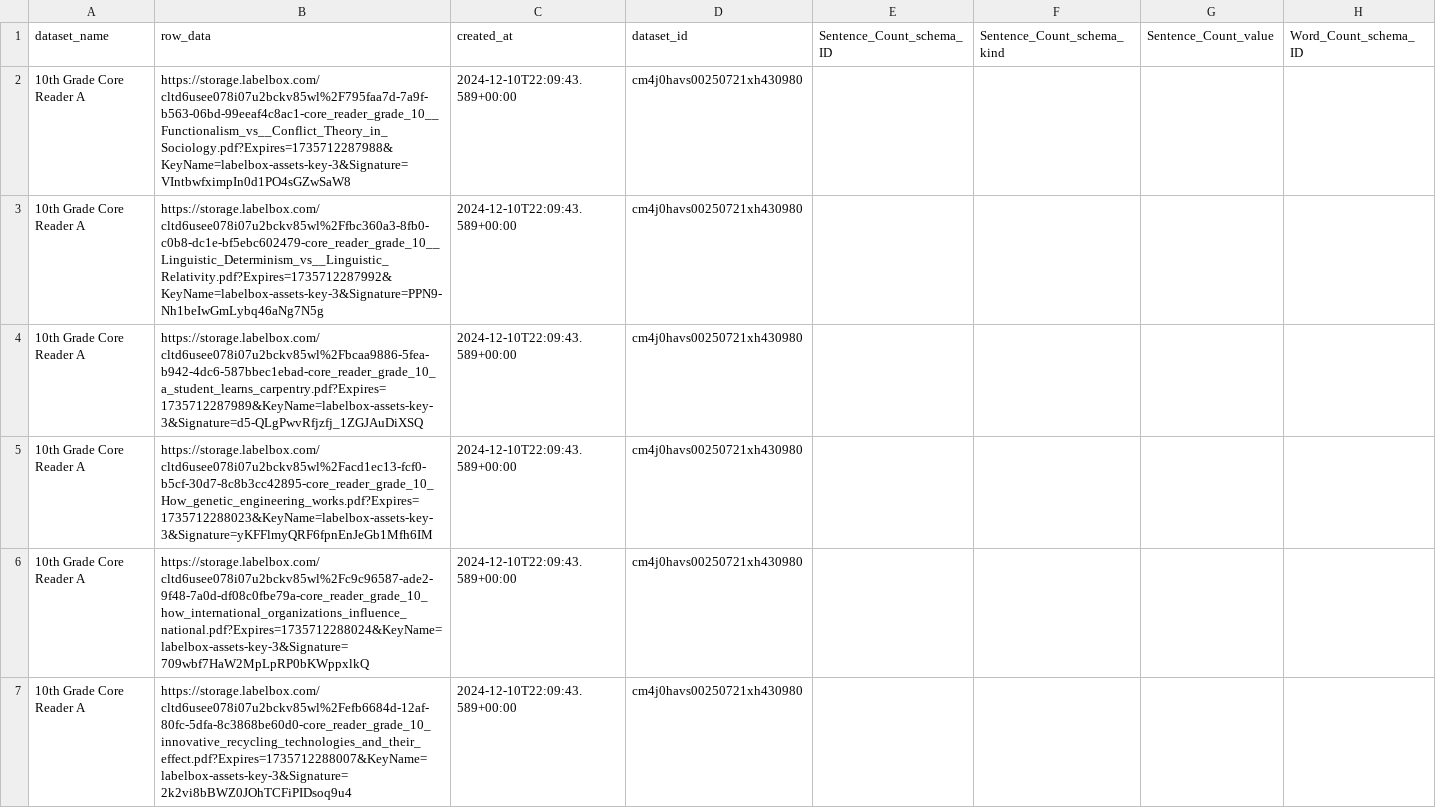
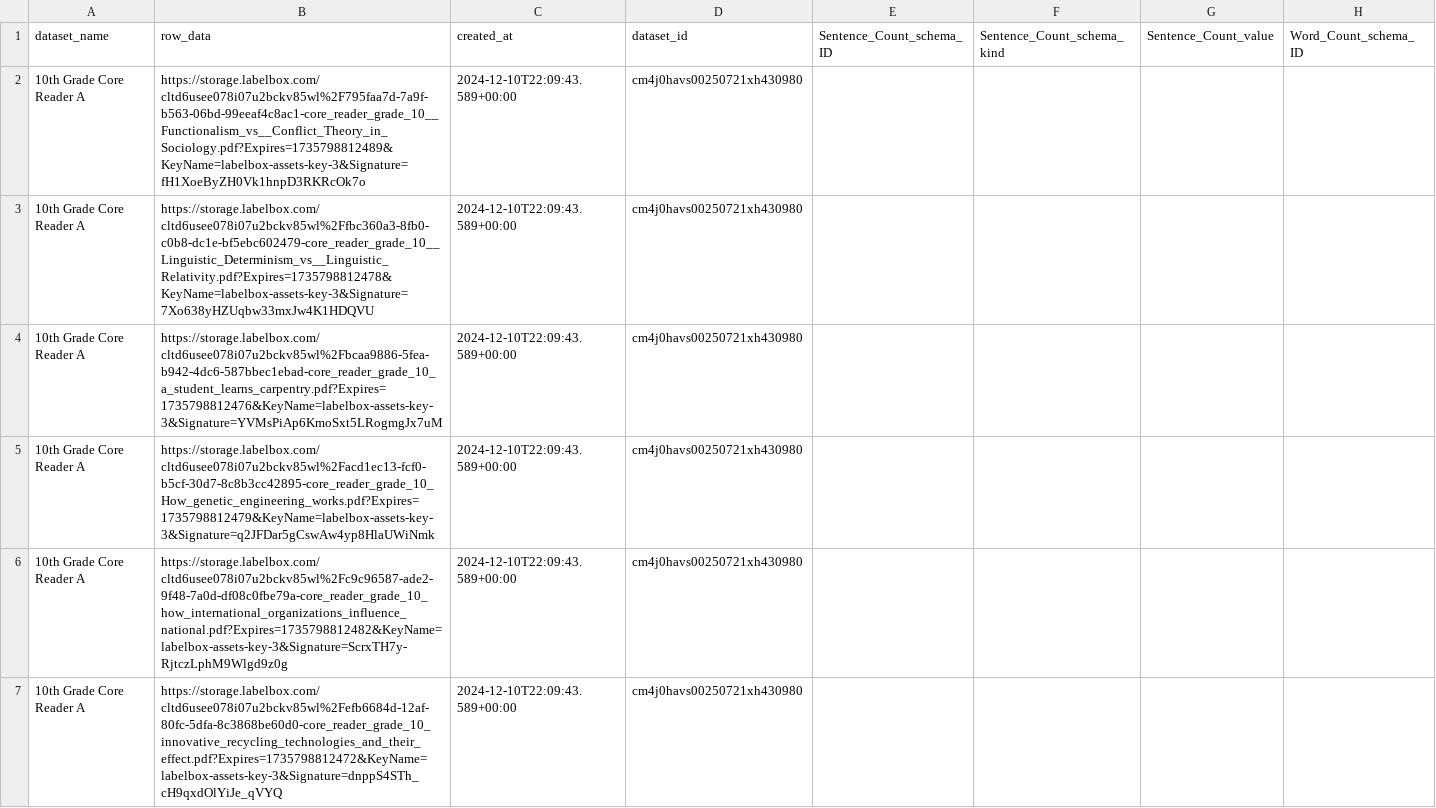
Before and after one commit to dollysods/labelbox-tracking, a CSV file: exports/Core_Reader_A/10th_Grade_Core_Reader_A_export.csv, drawn as a sheet; only a part is shown; the diff covers the shown part only; the diff names each change by its address in the sheet, - before the commit and + after, or states it on an @@ line.

```diff
--- a/exports/Core_Reader_A/10th_Grade_Core_Reader_A_export.csv
+++ b/exports/Core_Reader_A/10th_Grade_Core_Reader_A_export.csv
-B2 (row_data): https://storage.labelbox.com/cltd6usee078i07u2bckv85wl%2F795faa7d-7a9f-b563-06bd-99eeaf4c8ac1-core_reader_grade_10__Functionalism_vs__Conflict_Theory_in_Sociology.pdf?Expires=1735712287988&KeyName=labelbox-assets-key-3&Signature=VIntbwfximpIn0d1PO4sGZwSaW8
+B2 (row_data): https://storage.labelbox.com/cltd6usee078i07u2bckv85wl%2F795faa7d-7a9f-b563-06bd-99eeaf4c8ac1-core_reader_grade_10__Functionalism_vs__Conflict_Theory_in_Sociology.pdf?Expires=1735798812489&KeyName=labelbox-assets-key-3&Signature=fH1XoeByZH0Vk1hnpD3RKRcOk7o
-B3 (row_data): https://storage.labelbox.com/cltd6usee078i07u2bckv85wl%2Ffbc360a3-8fb0-c0b8-dc1e-bf5ebc602479-core_reader_grade_10__Linguistic_Determinism_vs__Linguistic_Relativity.pdf?Expires=1735712287992&KeyName=labelbox-assets-key-3&Signature=PPN9-Nh1beIwGmLybq46aNg7N5g
+B3 (row_data): https://storage.labelbox.com/cltd6usee078i07u2bckv85wl%2Ffbc360a3-8fb0-c0b8-dc1e-bf5ebc602479-core_reader_grade_10__Linguistic_Determinism_vs__Linguistic_Relativity.pdf?Expires=1735798812478&KeyName=labelbox-assets-key-3&Signature=7Xo638yHZUqbw33mxJw4K1HDQVU
-B4 (row_data): https://storage.labelbox.com/cltd6usee078i07u2bckv85wl%2Fbcaa9886-5fea-b942-4dc6-587bbec1ebad-core_reader_grade_10_a_student_learns_carpentry.pdf?Expires=1735712287989&KeyName=labelbox-assets-key-3&Signature=d5-QLgPwvRfjzfj_1ZGJAuDiXSQ
+B4 (row_data): https://storage.labelbox.com/cltd6usee078i07u2bckv85wl%2Fbcaa9886-5fea-b942-4dc6-587bbec1ebad-core_reader_grade_10_a_student_learns_carpentry.pdf?Expires=1735798812476&KeyName=labelbox-assets-key-3&Signature=YVMsPiAp6KmoSxt5LRogmgJx7uM
-B5 (row_data): https://storage.labelbox.com/cltd6usee078i07u2bckv85wl%2Facd1ec13-fcf0-b5cf-30d7-8c8b3cc42895-core_reader_grade_10_How_genetic_engineering_works.pdf?Expires=1735712288023&KeyName=labelbox-assets-key-3&Signature=yKFFlmyQRF6fpnEnJeGb1Mfh6IM
+B5 (row_data): https://storage.labelbox.com/cltd6usee078i07u2bckv85wl%2Facd1ec13-fcf0-b5cf-30d7-8c8b3cc42895-core_reader_grade_10_How_genetic_engineering_works.pdf?Expires=1735798812479&KeyName=labelbox-assets-key-3&Signature=q2JFDar5gCswAw4yp8HlaUWiNmk
-B6 (row_data): https://storage.labelbox.com/cltd6usee078i07u2bckv85wl%2Fc9c96587-ade2-9f48-7a0d-df08c0fbe79a-core_reader_grade_10_how_international_organizations_influence_national.pdf?Expires=1735712288024&KeyName=labelbox-assets-key-3&Signature=709wbf7HaW2MpLpRP0bKWppxlkQ
+B6 (row_data): https://storage.labelbox.com/cltd6usee078i07u2bckv85wl%2Fc9c96587-ade2-9f48-7a0d-df08c0fbe79a-core_reader_grade_10_how_international_organizations_influence_national.pdf?Expires=1735798812482&KeyName=labelbox-assets-key-3&Signature=ScrxTH7y-RjtczLphM9Wlgd9z0g
-B7 (row_data): https://storage.labelbox.com/cltd6usee078i07u2bckv85wl%2Fefb6684d-12af-80fc-5dfa-8c3868be60d0-core_reader_grade_10_innovative_recycling_technologies_and_their_effect.pdf?Expires=1735712288007&KeyName=labelbox-assets-key-3&Signature=2k2vi8bBWZ0JOhTCFiPIDsoq9u4
+B7 (row_data): https://storage.labelbox.com/cltd6usee078i07u2bckv85wl%2Fefb6684d-12af-80fc-5dfa-8c3868be60d0-core_reader_grade_10_innovative_recycling_technologies_and_their_effect.pdf?Expires=1735798812472&KeyName=labelbox-assets-key-3&Signature=dnppS4STh_cH9qxdOlYiJe_qVYQ
```
Also changed, not shown: 46 edited cells elsewhere in this file, exports/Core_Reader_A/12th_Grade_Core_Reader_A_export.csv, exports/Core_Reader_A/2nd_Grade_Core_Reader_A_export.csv, 49 other files.
